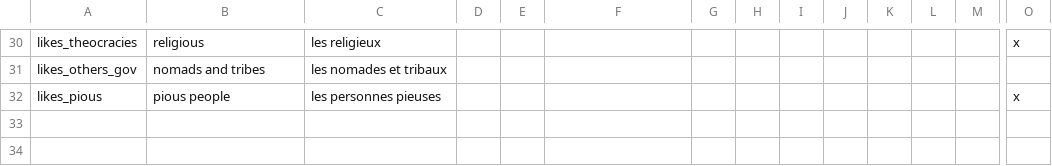
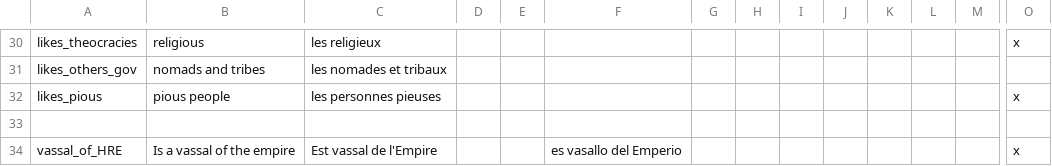
Before and after one commit to ArkoG/LCDA, a CSV file: LCDA/localisation/00_LCDA_offpower.csv, drawn as a sheet; only a part is shown, gaps mark what is left out; rows hold the shown columns only; the diff names each change by its address in the sheet, - before the commit and + after, or states it on an @@ line.

```diff
--- a/LCDA/localisation/00_LCDA_offpower.csv
+++ b/LCDA/localisation/00_LCDA_offpower.csv
+row 33: (empty)
+row 34: vassal_of_HRE | Is a vassal of the empire | Est vassal de l'Empire |  |  | es vasallo del Emperio |  |  |  |  |  |  |  | x
```
Also changed, not shown: LCDA/localisation/00_LCDAreplacer_offpower.csv, LCDA/localisation/LCDA_titres.csv, 6 other files.
